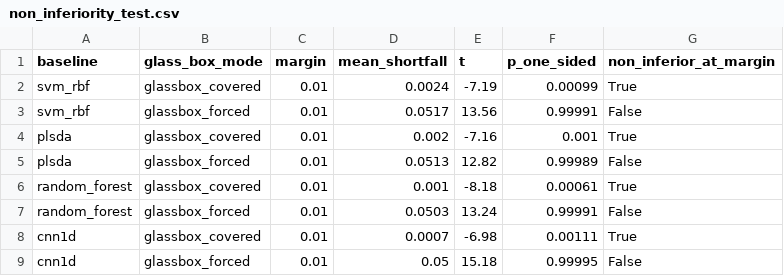
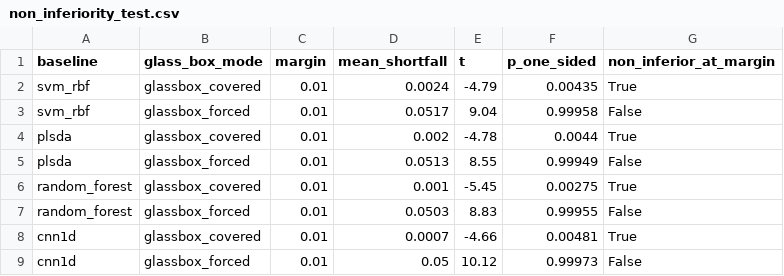
Before and after one commit to s-matysik/glassbox-ftir, a CSV file: results/non_inferiority_test.csv, drawn as a sheet.

```diff
--- a/results/non_inferiority_test.csv
+++ b/results/non_inferiority_test.csv
@@ -1,9 +1,9 @@
 baseline,glass_box_mode,margin,mean_shortfall,t,p_one_sided,non_inferior_at_margin
-svm_rbf,glassbox_covered,0.01,0.0024,-7.19,0.00099,True
-svm_rbf,glassbox_forced,0.01,0.0517,13.56,0.99991,False
-plsda,glassbox_covered,0.01,0.002,-7.16,0.001,True
-plsda,glassbox_forced,0.01,0.0513,12.82,0.99989,False
-random_forest,glassbox_covered,0.01,0.001,-8.18,0.00061,True
-random_forest,glassbox_forced,0.01,0.0503,13.24,0.99991,False
-cnn1d,glassbox_covered,0.01,0.0007,-6.98,0.00111,True
-cnn1d,glassbox_forced,0.01,0.05,15.18,0.99995,False
+svm_rbf,glassbox_covered,0.01,0.0024,-4.79,0.00435,True
+svm_rbf,glassbox_forced,0.01,0.0517,9.04,0.99958,False
+plsda,glassbox_covered,0.01,0.002,-4.78,0.0044,True
+plsda,glassbox_forced,0.01,0.0513,8.55,0.99949,False
+random_forest,glassbox_covered,0.01,0.001,-5.45,0.00275,True
+random_forest,glassbox_forced,0.01,0.0503,8.83,0.99955,False
+cnn1d,glassbox_covered,0.01,0.0007,-4.66,0.00481,True
+cnn1d,glassbox_forced,0.01,0.05,10.12,0.99973,False
```
Also changed, not shown: docs/references.csv, results/parity_test.csv, 3 other files.
